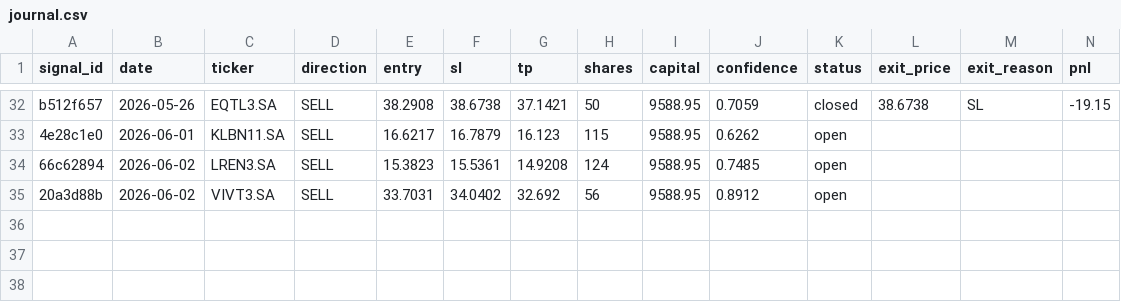
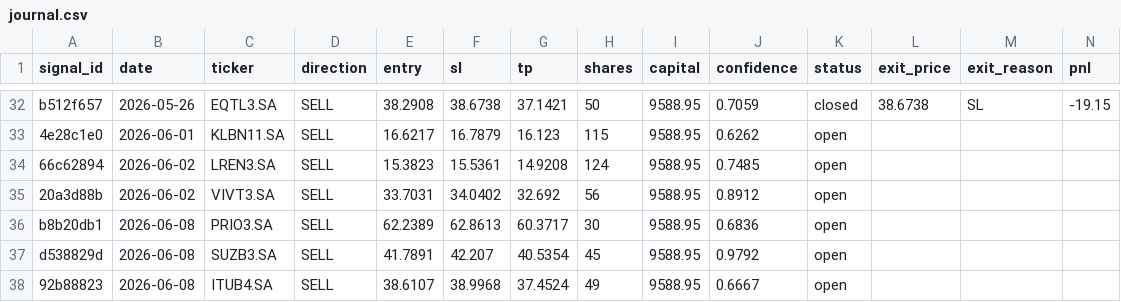
Before and after one commit to DavidCumaru/Systematic_Quant, a CSV file: trades/journal.csv, drawn as a sheet; only a part is shown, gaps mark what is left out; rows hold the shown columns only; the diff names each change by its address in the sheet, - before the commit and + after, or states it on an @@ line.

Commit message:
data: journal atualizado 2026-06-08

```diff
--- a/trades/journal.csv
+++ b/trades/journal.csv
+row 36: b8b20db1 | 2026-06-08 | PRIO3.SA | SELL | 62.2389 | 62.8613 | 60.3717 | 30 | 9588.95 | 0.6836 | open
+row 37: d538829d | 2026-06-08 | SUZB3.SA | SELL | 41.7891 | 42.207 | 40.5354 | 45 | 9588.95 | 0.9792 | open
+row 38: 92b88823 | 2026-06-08 | ITUB4.SA | SELL | 38.6107 | 38.9968 | 37.4524 | 49 | 9588.95 | 0.6667 | open
```
